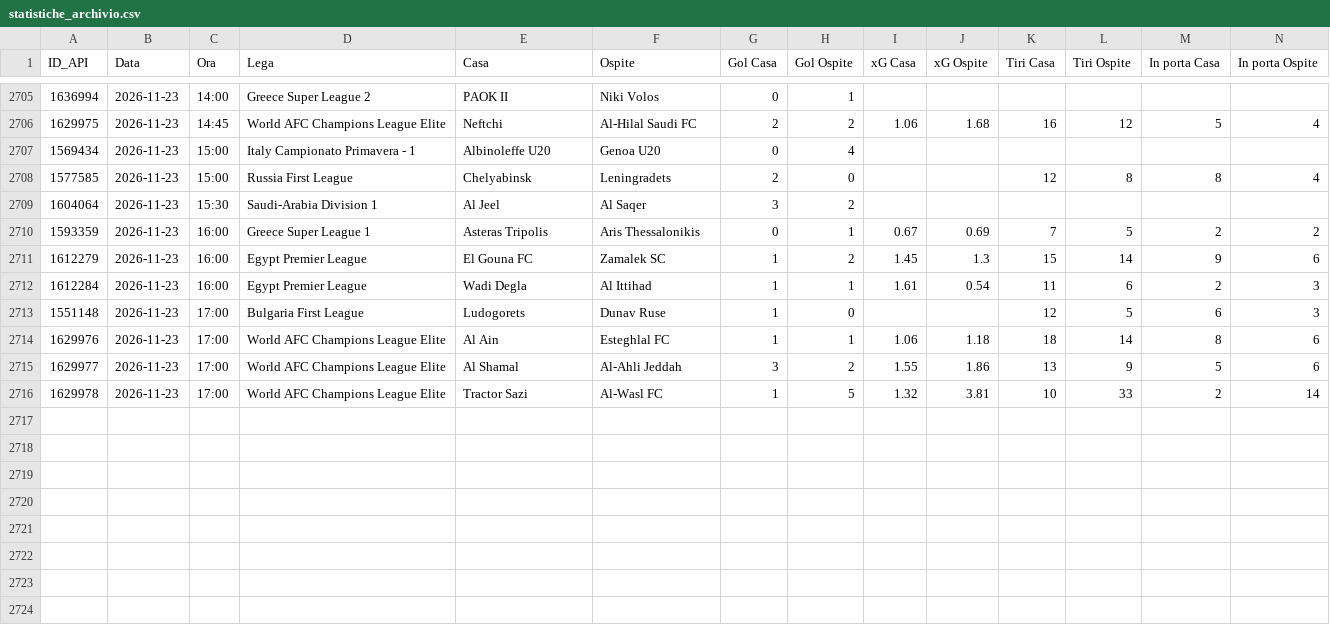
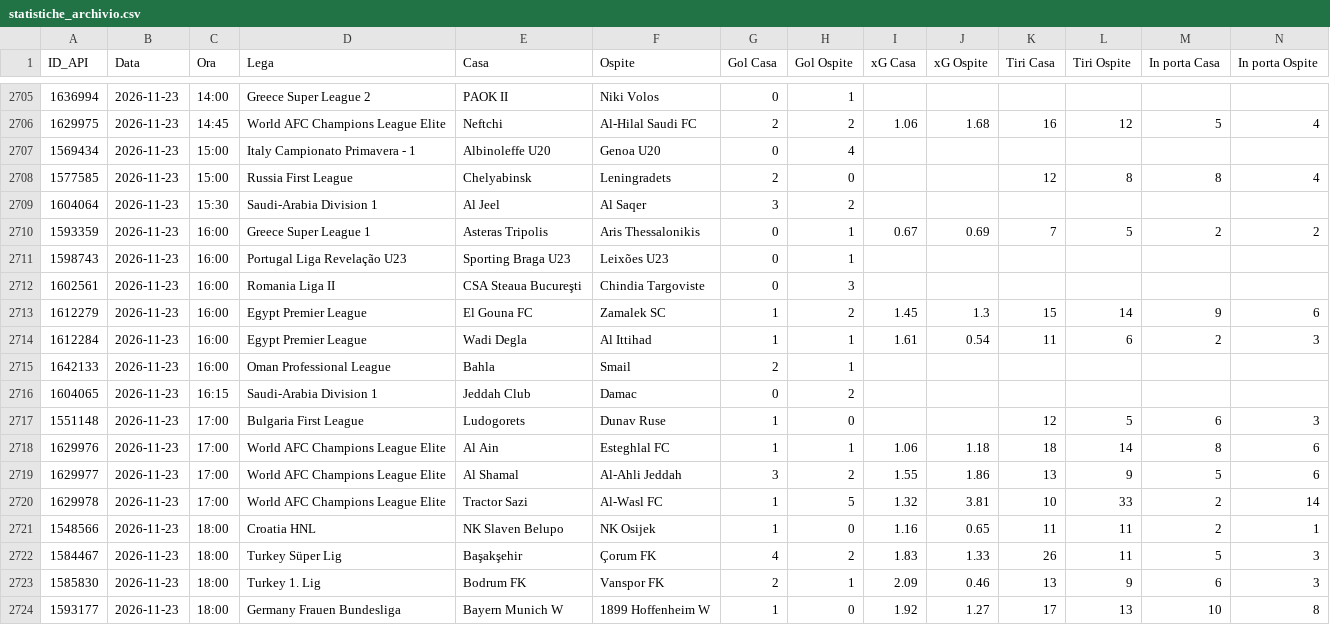
Before and after one commit to Caltiki/pronostici-repo, a CSV file: statistiche_archivio.csv, drawn as a sheet; only a part is shown, gaps mark what is left out; rows hold the shown columns only; the diff names each change by its address in the sheet, - before the commit and + after, or states it on an @@ line.

```diff
--- a/statistiche_archivio.csv
+++ b/statistiche_archivio.csv
+row 2711: 1598743 | 2026-11-23 | 16:00 | Portugal Liga Revelação U23 | Sporting Braga U23 | Leixões U23 | 0 | 1
+row 2712: 1602561 | 2026-11-23 | 16:00 | Romania Liga II | CSA Steaua Bucureşti | Chindia Targoviste | 0 | 3
+row 2715: 1642133 | 2026-11-23 | 16:00 | Oman Professional League | Bahla | Smail | 2 | 1
+row 2716: 1604065 | 2026-11-23 | 16:15 | Saudi-Arabia Division 1 | Jeddah Club | Damac | 0 | 2
+row 2721: 1548566 | 2026-11-23 | 18:00 | Croatia HNL | NK Slaven Belupo | NK Osijek | 1 | 0 | 1.16 | 0.65 | 11 | 11 | 2 | 1
+row 2722: 1584467 | 2026-11-23 | 18:00 | Turkey Süper Lig | Başakşehir | Çorum FK | 4 | 2 | 1.83 | 1.33 | 26 | 11 | 5 | 3
+row 2723: 1585830 | 2026-11-23 | 18:00 | Turkey 1. Lig | Bodrum FK | Vanspor FK | 2 | 1 | 2.09 | 0.46 | 13 | 9 | 6 | 3
+row 2724: 1593177 | 2026-11-23 | 18:00 | Germany Frauen Bundesliga | Bayern Munich W | 1899 Hoffenheim W | 1 | 0 | 1.92 | 1.27 | 17 | 13 | 10 | 8
```
Also changed, not shown: altribook_archivio.csv, best_archivio.csv, 15 other files.
